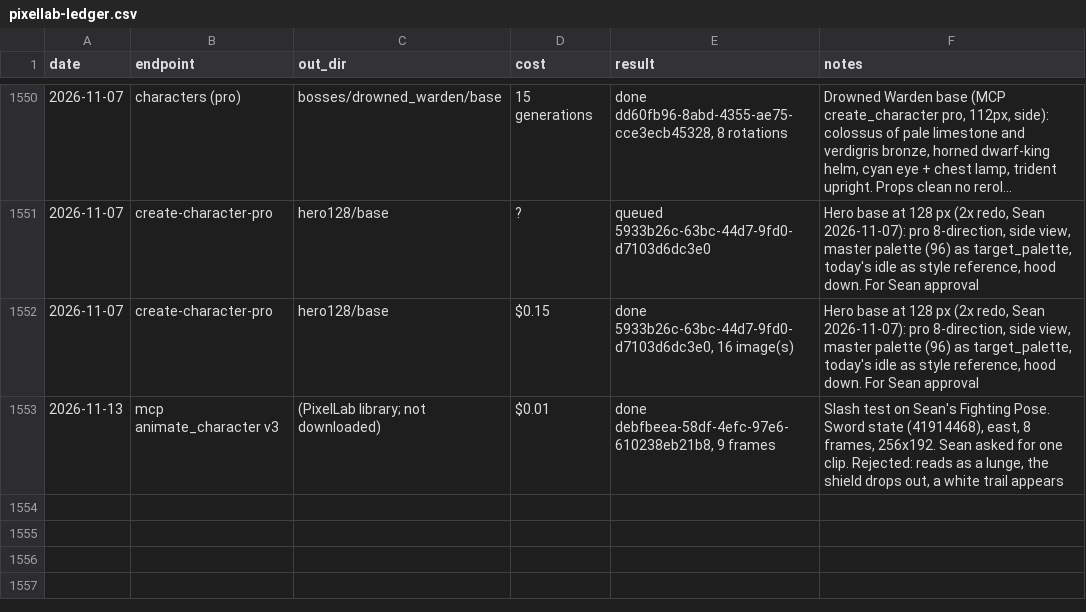
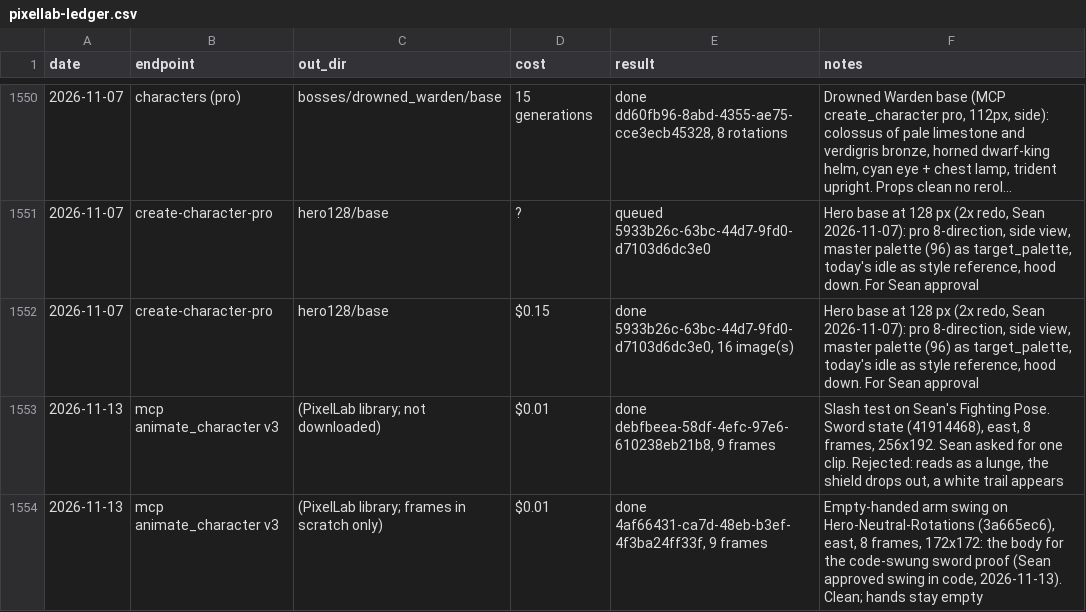
Before and after one commit to sagedragoon79/Yldenfall, a CSV file: art/pixellab-ledger.csv, drawn as a sheet; only a part is shown, gaps mark what is left out; long unchanged cells end in ….

```diff
--- a/art/pixellab-ledger.csv
+++ b/art/pixellab-ledger.csv
@@ -1553 +1553,2 @@ date,endpoint,out_dir,cost,result,notes
 2026-11-13,mcp animate_character v3,(PixelLab library; not downloaded),$0.01,"done debfbeea-58df-4efc-97e6-610238eb21b8, 9 frames","Slash test on Sean's Fighting Pose. Sword state (41914468), east, 8 frames, 256x192. Sean asked for one clip. Rejected: reads as a lunge, the shield drops out, a white trail appears"
+2026-11-13,mcp animate_character v3,(PixelLab library; frames in scratch only),$0.01,"done 4af66431-ca7d-48eb-b3ef-4f3ba24ff33f, 9 frames","Empty-handed arm swing on Hero-Neutral-Rotations (3a665ec6), east, 8 frames, 172x172: the body for the code-swung sword proof (Sean approved swing in code, 2026-11-13). Clean; hands stay empty"
```
